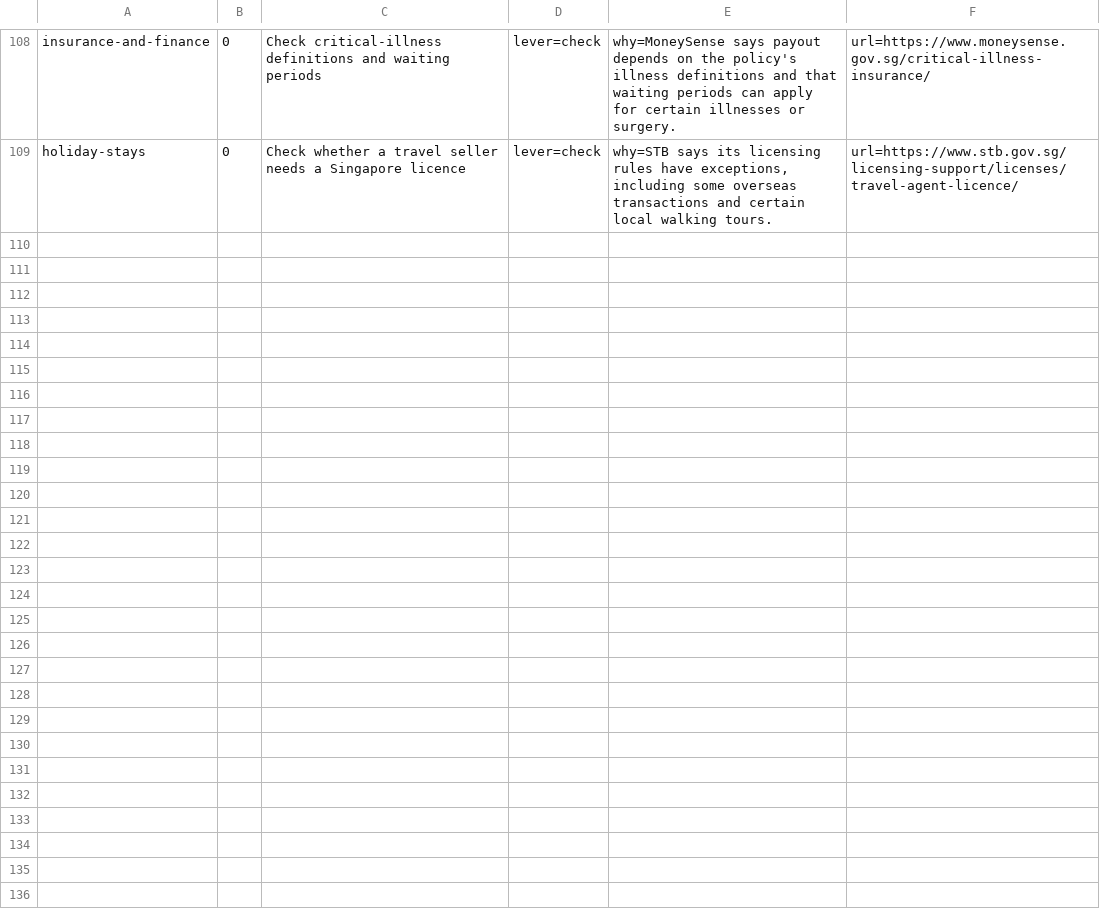
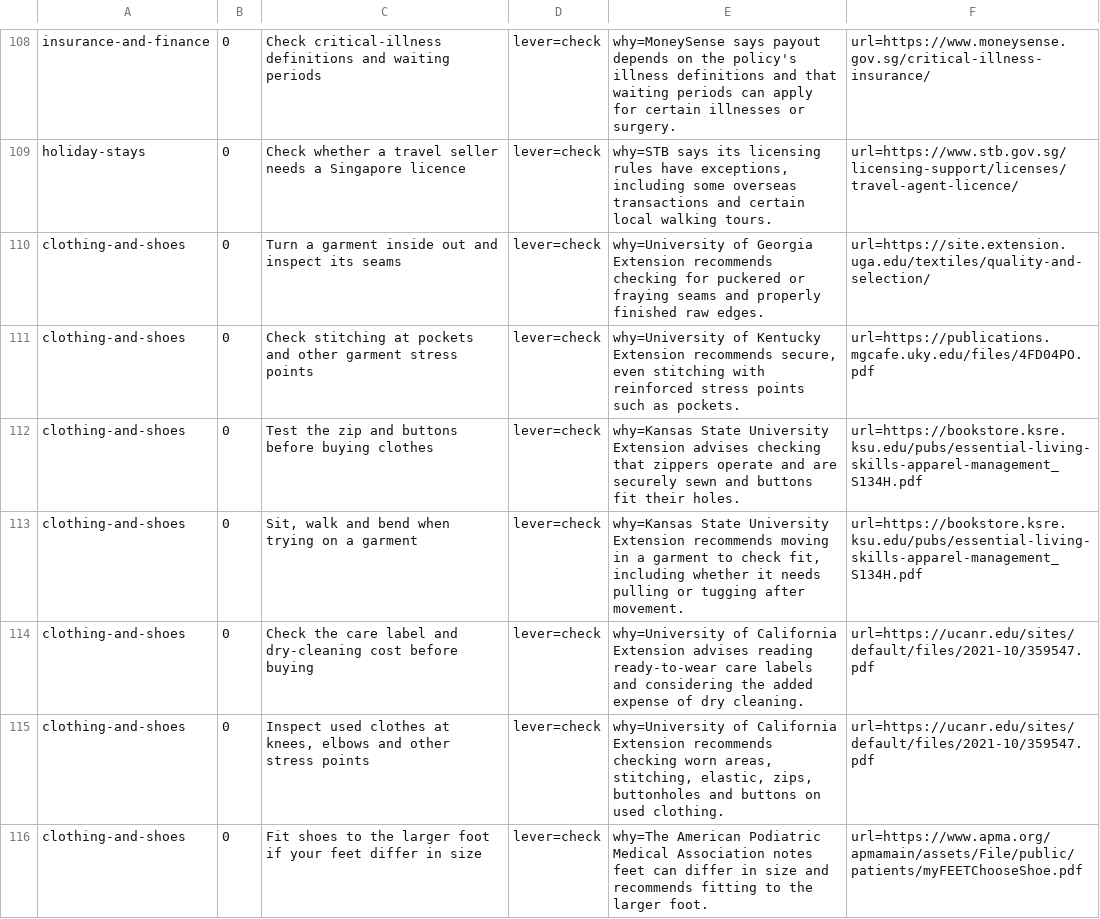
Before and after one commit to yujieteo/site, a TSV file: notes/advice.tsv, drawn as a sheet; only a part is shown, gaps mark what is left out; the diff covers the shown part only.

Commit message:
Add clothing and personal care quality checks (#32)

```diff
--- a/notes/advice.tsv
+++ b/notes/advice.tsv
@@ -109 +109,8 @@ insurance-and-finance	0	Check critical-illness definitions and waiting periods	l
 holiday-stays	0	Check whether a travel seller needs a Singapore licence	lever=check	why=STB says its licensing rules have exceptions, including some overseas transactions and certain local walking tours.	url=https://www.stb.gov.sg/licensing-support/licenses/travel-agent-licence/
+clothing-and-shoes	0	Turn a garment inside out and inspect its seams	lever=check	why=University of Georgia Extension recommends checking for puckered or fraying seams and properly finished raw edges.	url=https://site.extension.uga.edu/textiles/quality-and-selection/
+clothing-and-shoes	0	Check stitching at pockets and other garment stress points	lever=check	why=University of Kentucky Extension recommends secure, even stitching with reinforced stress points such as pockets.	url=https://publications.mgcafe.uky.edu/files/4FD04PO.pdf
+clothing-and-shoes	0	Test the zip and buttons before buying clothes	lever=check	why=Kansas State University Extension advises checking that zippers operate and are securely sewn and buttons fit their holes.	url=https://bookstore.ksre.ksu.edu/pubs/essential-living-skills-apparel-management_S134H.pdf
+clothing-and-shoes	0	Sit, walk and bend when trying on a garment	lever=check	why=Kansas State University Extension recommends moving in a garment to check fit, including whether it needs pulling or tugging after movement.	url=https://bookstore.ksre.ksu.edu/pubs/essential-living-skills-apparel-management_S134H.pdf
+clothing-and-shoes	0	Check the care label and dry-cleaning cost before buying	lever=check	why=University of California Extension advises reading ready-to-wear care labels and considering the added expense of dry cleaning.	url=https://ucanr.edu/sites/default/files/2021-10/359547.pdf
+clothing-and-shoes	0	Inspect used clothes at knees, elbows and other stress points	lever=check	why=University of California Extension recommends checking worn areas, stitching, elastic, zips, buttonholes and buttons on used clothing.	url=https://ucanr.edu/sites/default/files/2021-10/359547.pdf
+clothing-and-shoes	0	Fit shoes to the larger foot if your feet differ in size	lever=check	why=The American Podiatric Medical Association notes feet can differ in size and recommends fitting to the larger foot.	url=https://www.apma.org/apmamain/assets/File/public/patients/myFEETChooseShoe.pdf
```
Also changed, not shown: 6 added rows elsewhere in this file.
